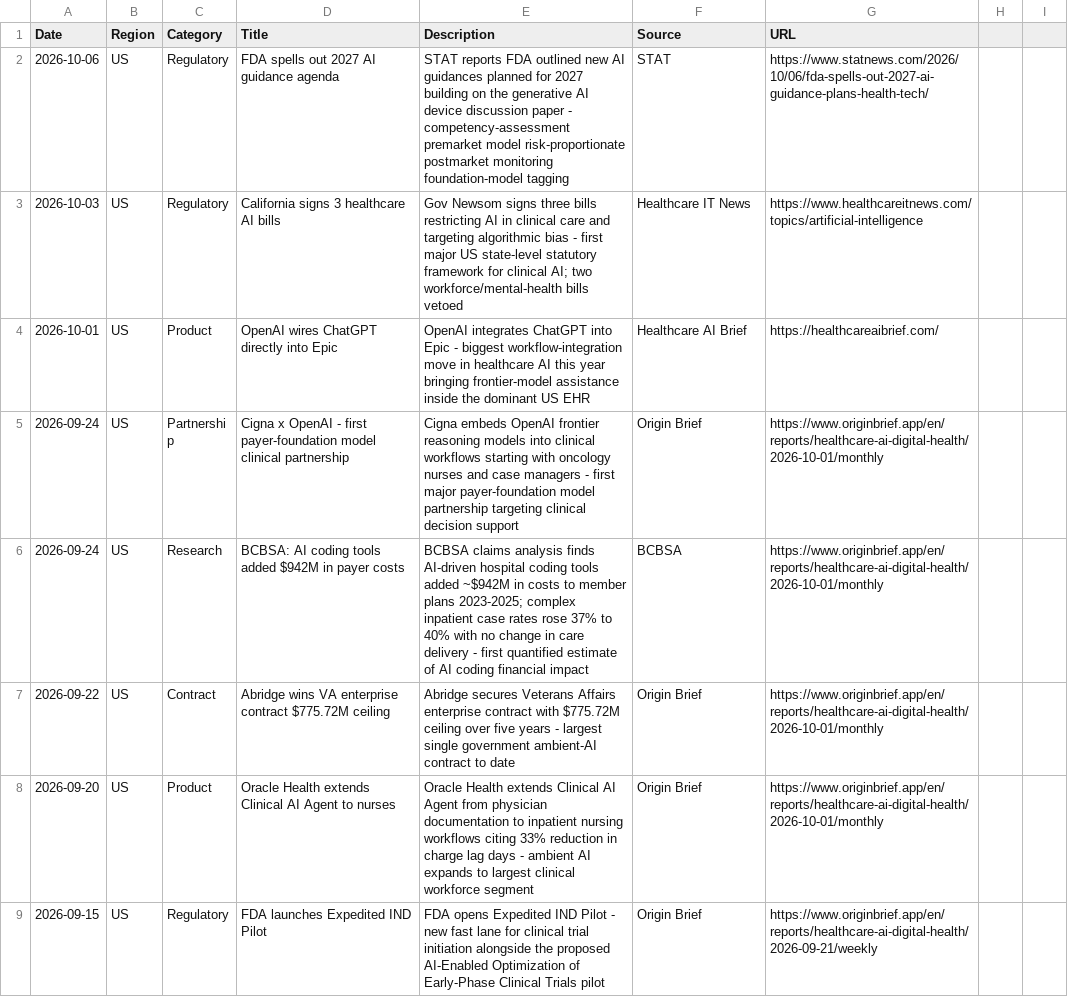
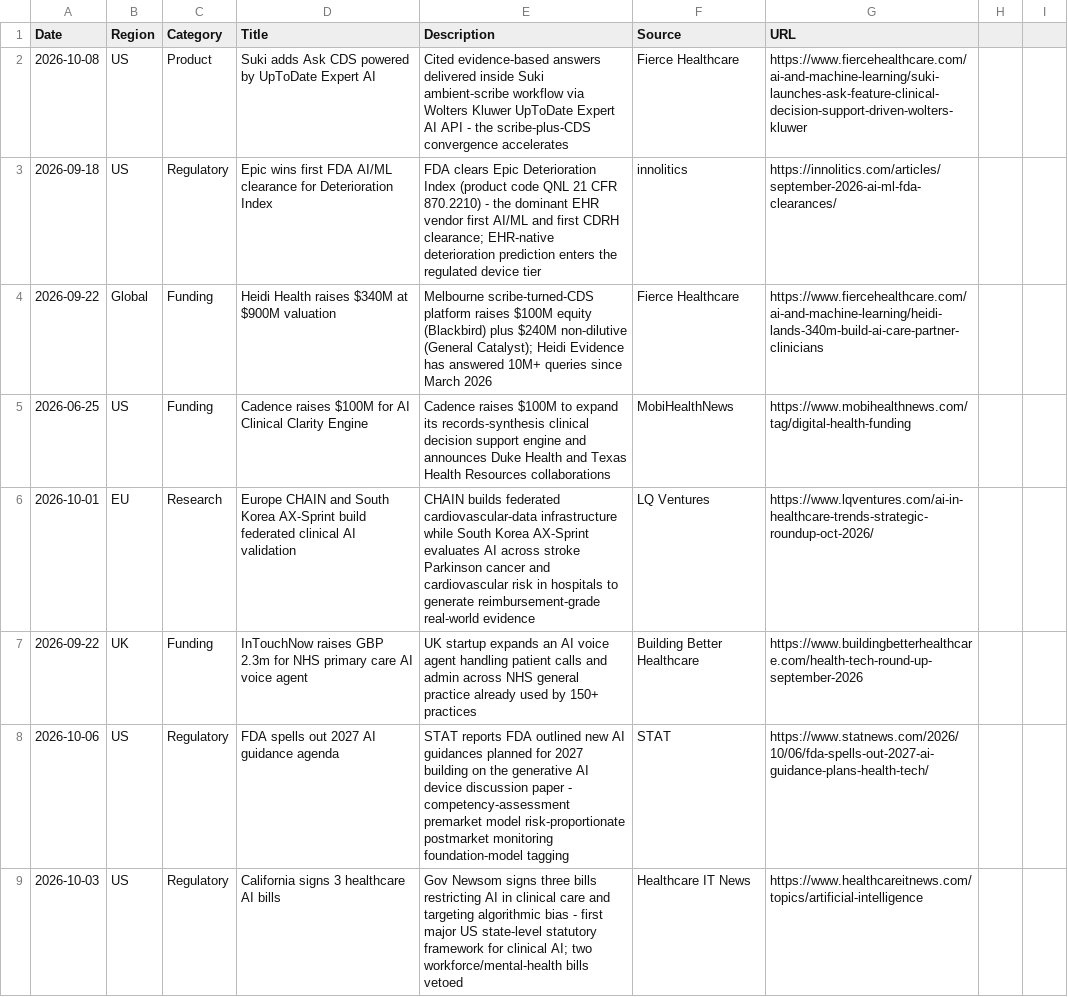
Before and after one commit to vivmuk/OpenEvidence, a CSV file: data/global_landscape.csv, drawn as a sheet; only a part is shown; the shorter side is filled out with more unchanged rows; the diff names each change by its address in the sheet, - before the commit and + after, or states it on an @@ line.

Commit message:
Global CDS tracker weekly: 2026-10-13

```diff
--- a/data/global_landscape.csv
+++ b/data/global_landscape.csv
+row 2: 2026-10-08 | US | Product | Suki adds Ask CDS powered by UpToDate Expert AI | Cited evidence-based answers delivered inside Suki ambient-scribe workflow via Wolters Kluwer UpToDate Expert AI API - the scribe-plus-CDS convergence accelerates | Fierce Healthcare | https://www.fiercehealthcare.com/ai-and-machine-learning/suki-launches-ask-feature-clinical-decision-support-driven-wolters-kluwer
+row 3: 2026-09-18 | US | Regulatory | Epic wins first FDA AI/ML clearance for Deterioration Index | FDA clears Epic Deterioration Index (product code QNL 21 CFR 870.2210) - the dominant EHR vendor first AI/ML and first CDRH clearance; EHR-native deterioration prediction enters the regulated device tier | innolitics | https://innolitics.com/articles/september-2026-ai-ml-fda-clearances/
+row 4: 2026-09-22 | Global | Funding | Heidi Health raises $340M at $900M valuation | Melbourne scribe-turned-CDS platform raises $100M equity (Blackbird) plus $240M non-dilutive (General Catalyst); Heidi Evidence has answered 10M+ queries since March 2026 | Fierce Healthcare | https://www.fiercehealthcare.com/ai-and-machine-learning/heidi-lands-340m-build-ai-care-partner-clinicians
+row 5: 2026-06-25 | US | Funding | Cadence raises $100M for AI Clinical Clarity Engine | Cadence raises $100M to expand its records-synthesis clinical decision support engine and announces Duke Health and Texas Health Resources collaborations | MobiHealthNews | https://www.mobihealthnews.com/tag/digital-health-funding
+row 6: 2026-10-01 | EU | Research | Europe CHAIN and South Korea AX-Sprint build federated clinical AI validation | CHAIN builds federated cardiovascular-data infrastructure while South Korea AX-Sprint evaluates AI across stroke Parkinson cancer and cardiovascular risk in hospitals to generate reimbursement-grade real-world evidence | LQ Ventures | https://www.lqventures.com/ai-in-healthcare-trends-strategic-roundup-oct-2026/
+row 7: 2026-09-22 | UK | Funding | InTouchNow raises GBP 2.3m for NHS primary care AI voice agent | UK startup expands an AI voice agent handling patient calls and admin across NHS general practice already used by 150+ practices | Building Better Healthcare | https://www.buildingbetterhealthcare.com/health-tech-round-up-september-2026
```
Also changed, not shown: data/competitors.csv, 6 other files.
